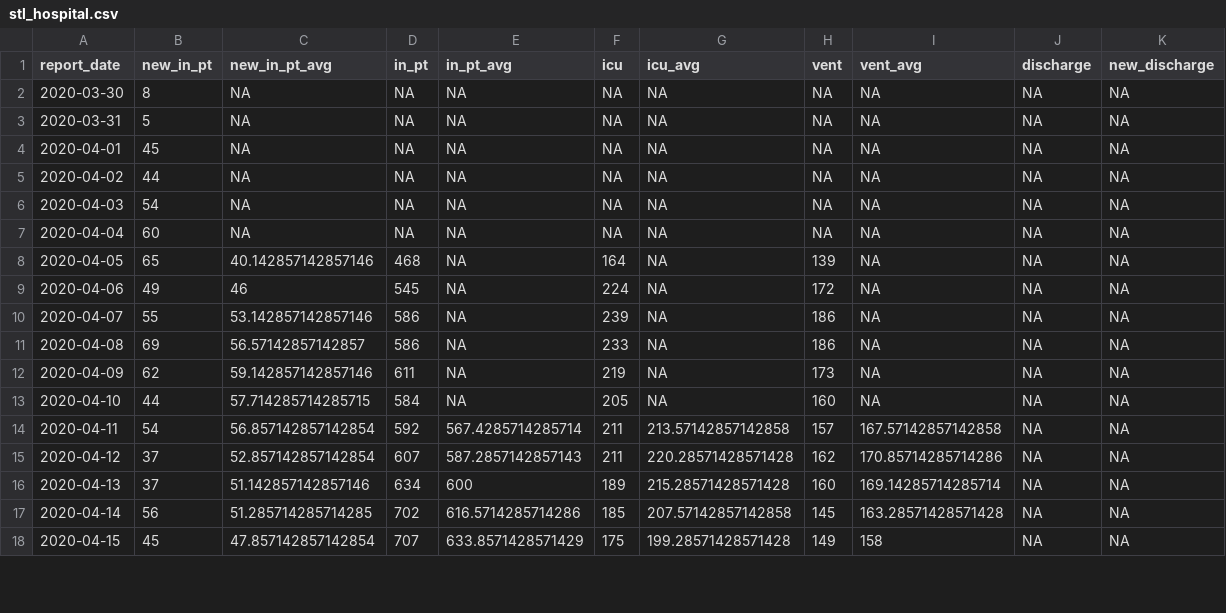
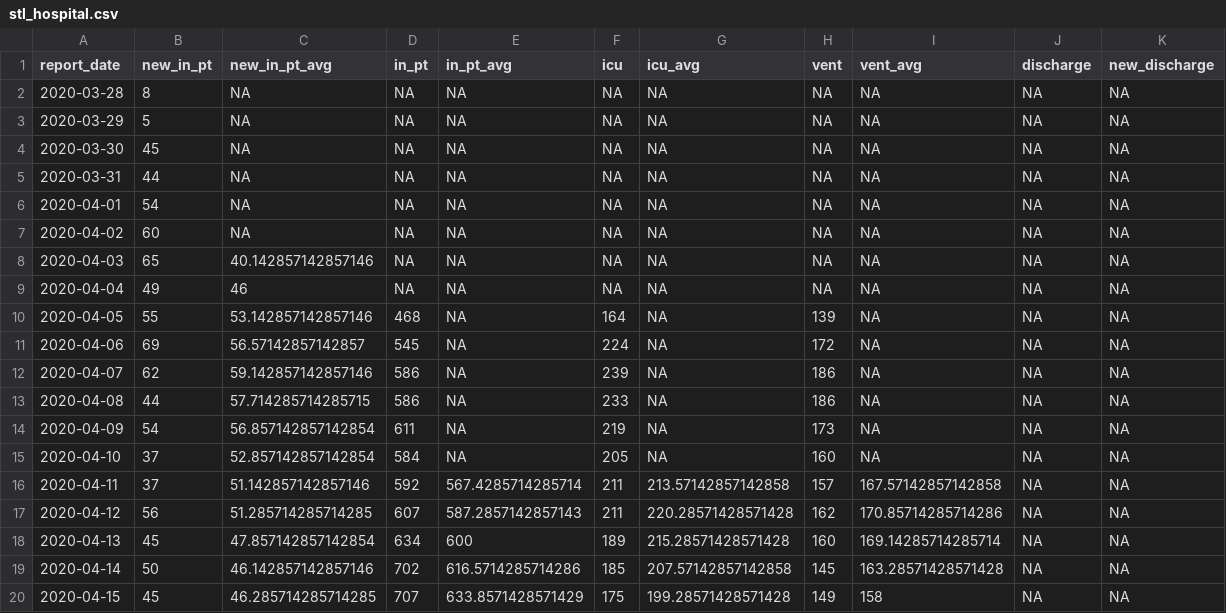
Before and after one commit to slu-openGIS/covid_daily_viz_archive, a CSV file: data/metro/stl_hospital.csv, drawn as a sheet; only a part is shown; the diff covers the shown part only.

```diff
--- a/data/metro/stl_hospital.csv
+++ b/data/metro/stl_hospital.csv
@@ -1,18 +1,20 @@
 report_date,new_in_pt,new_in_pt_avg,in_pt,in_pt_avg,icu,icu_avg,vent,vent_avg,discharge,new_discharge
-2020-03-30,8,NA,NA,NA,NA,NA,NA,NA,NA,NA
-2020-03-31,5,NA,NA,NA,NA,NA,NA,NA,NA,NA
-2020-04-01,45,NA,NA,NA,NA,NA,NA,NA,NA,NA
-2020-04-02,44,NA,NA,NA,NA,NA,NA,NA,NA,NA
-2020-04-03,54,NA,NA,NA,NA,NA,NA,NA,NA,NA
-2020-04-04,60,NA,NA,NA,NA,NA,NA,NA,NA,NA
-2020-04-05,65,40.142857142857146,468,NA,164,NA,139,NA,NA,NA
-2020-04-06,49,46,545,NA,224,NA,172,NA,NA,NA
-2020-04-07,55,53.142857142857146,586,NA,239,NA,186,NA,NA,NA
-2020-04-08,69,56.57142857142857,586,NA,233,NA,186,NA,NA,NA
-2020-04-09,62,59.142857142857146,611,NA,219,NA,173,NA,NA,NA
-2020-04-10,44,57.714285714285715,584,NA,205,NA,160,NA,NA,NA
-2020-04-11,54,56.857142857142854,592,567.4285714285714,211,213.57142857142858,157,167.57142857142858,NA,NA
-2020-04-12,37,52.857142857142854,607,587.2857142857143,211,220.28571428571428,162,170.85714285714286,NA,NA
-2020-04-13,37,51.142857142857146,634,600,189,215.28571428571428,160,169.14285714285714,NA,NA
-2020-04-14,56,51.285714285714285,702,616.5714285714286,185,207.57142857142858,145,163.28571428571428,NA,NA
-2020-04-15,45,47.857142857142854,707,633.8571428571429,175,199.28571428571428,149,158,NA,NA
+2020-03-28,8,NA,NA,NA,NA,NA,NA,NA,NA,NA
+2020-03-29,5,NA,NA,NA,NA,NA,NA,NA,NA,NA
+2020-03-30,45,NA,NA,NA,NA,NA,NA,NA,NA,NA
+2020-03-31,44,NA,NA,NA,NA,NA,NA,NA,NA,NA
+2020-04-01,54,NA,NA,NA,NA,NA,NA,NA,NA,NA
+2020-04-02,60,NA,NA,NA,NA,NA,NA,NA,NA,NA
+2020-04-03,65,40.142857142857146,NA,NA,NA,NA,NA,NA,NA,NA
+2020-04-04,49,46,NA,NA,NA,NA,NA,NA,NA,NA
+2020-04-05,55,53.142857142857146,468,NA,164,NA,139,NA,NA,NA
+2020-04-06,69,56.57142857142857,545,NA,224,NA,172,NA,NA,NA
+2020-04-07,62,59.142857142857146,586,NA,239,NA,186,NA,NA,NA
+2020-04-08,44,57.714285714285715,586,NA,233,NA,186,NA,NA,NA
+2020-04-09,54,56.857142857142854,611,NA,219,NA,173,NA,NA,NA
+2020-04-10,37,52.857142857142854,584,NA,205,NA,160,NA,NA,NA
+2020-04-11,37,51.142857142857146,592,567.4285714285714,211,213.57142857142858,157,167.57142857142858,NA,NA
+2020-04-12,56,51.285714285714285,607,587.2857142857143,211,220.28571428571428,162,170.85714285714286,NA,NA
+2020-04-13,45,47.857142857142854,634,600,189,215.28571428571428,160,169.14285714285714,NA,NA
+2020-04-14,50,46.142857142857146,702,616.5714285714286,185,207.57142857142858,145,163.28571428571428,NA,NA
+2020-04-15,45,46.285714285714285,707,633.8571428571429,175,199.28571428571428,149,158,NA,NA
```
Also changed, not shown: 1 added row and 56 edited cells elsewhere in this file, data/state/state_testing.csv, data/zip/zip_stl_city.csv, 5 other files.
